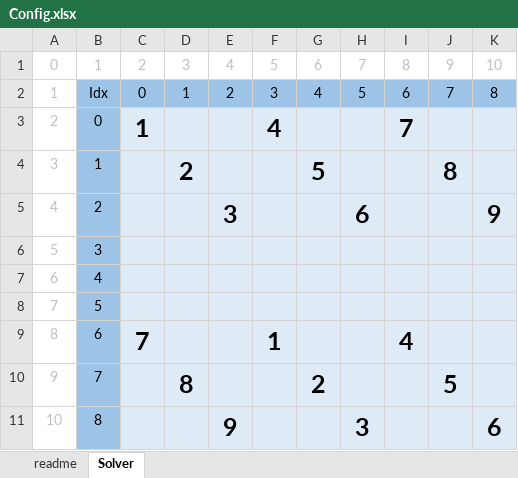
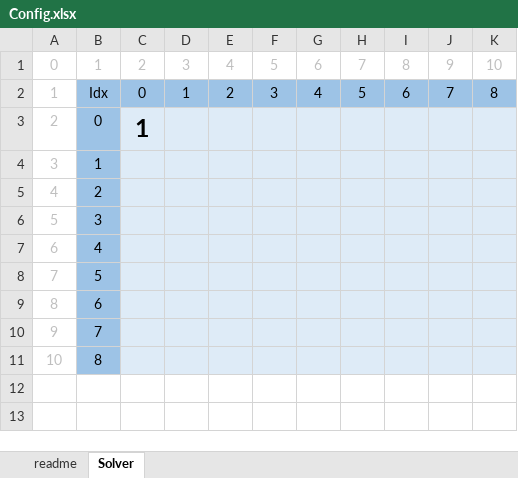
Before and after one commit to wavem/Solving_Sdoku, an Excel workbook: Solving_Sdoku/Win32/Debug/Config/Config.xlsx, sheet Solver, drawn as a sheet; values as stored, in another font and other column widths than the file's, no borders; the diff names each change by its address in the sheet, - before the commit and + after, or states it on an @@ line.

```diff
--- a/Solving_Sdoku/Win32/Debug/Config/Config.xlsx (sheet Solver)
+++ b/Solving_Sdoku/Win32/Debug/Config/Config.xlsx (sheet Solver)
-F3: 4
+F3: (empty)
-I3: 7
+I3: (empty)
-D4: 2
+D4: (empty)
-G4: 5
+G4: (empty)
-J4: 8
+J4: (empty)
-E5: 3
+E5: (empty)
-H5: 6
+H5: (empty)
-K5: 9
+K5: (empty)
-C9: 7
+C9: (empty)
-F9: 1
+F9: (empty)
-I9: 4
+I9: (empty)
-D10: 8
+D10: (empty)
-G10: 2
+G10: (empty)
-J10: 5
+J10: (empty)
-E11: 9
+E11: (empty)
-H11: 3
+H11: (empty)
-K11: 6
+K11: (empty)
```
Also changed, not shown: 4 other files.
